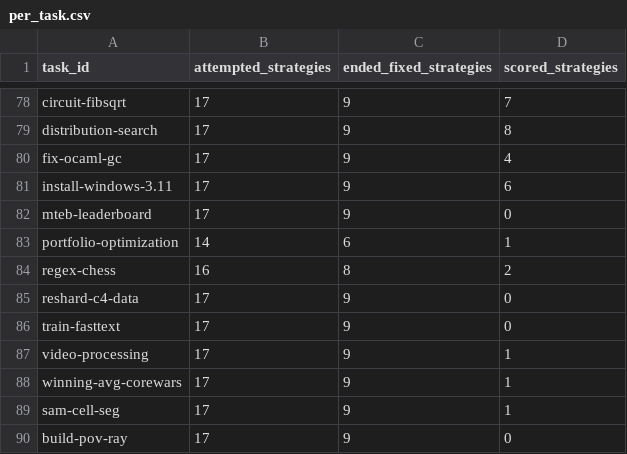
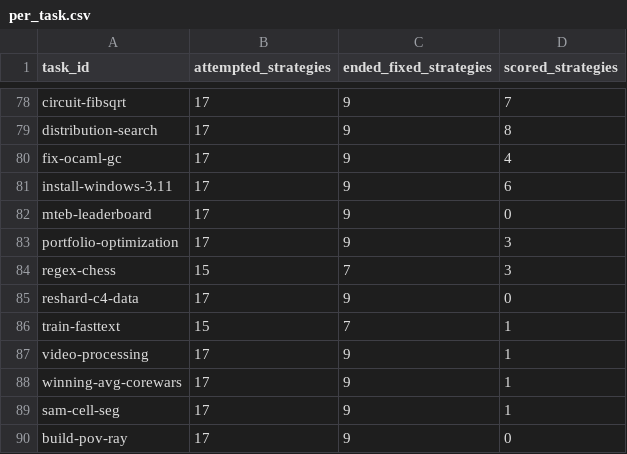
Before and after one commit to sxyq/modelrouter, a CSV file: our-project/results/benchmark/rq1/terminal-bench-2.0/20261108-v9-rq1-glm/metrics/per_task.csv, drawn as a sheet; only a part is shown, gaps mark what is left out.

```diff
--- a/our-project/results/benchmark/rq1/terminal-bench-2.0/20261108-v9-rq1-glm/metrics/per_task.csv
+++ b/our-project/results/benchmark/rq1/terminal-bench-2.0/20261108-v9-rq1-glm/metrics/per_task.csv
@@ -82,6 +82,6 @@ install-windows-3.11,17,9,6
 mteb-leaderboard,17,9,0
-portfolio-optimization,14,6,1
-regex-chess,16,8,2
+portfolio-optimization,17,9,3
+regex-chess,15,7,3
 reshard-c4-data,17,9,0
-train-fasttext,17,9,0
+train-fasttext,15,7,1
 video-processing,17,9,1
```
Also changed, not shown: our-project/results/benchmark/rq1/terminal-bench-2.0/20261108-v9-rq1-glm/metrics/cost_breakdown.csv, our-project/results/benchmark/rq1/terminal-bench-2.0/20261108-v9-rq1-glm/metrics/per_strategy.csv, 45 other files.
